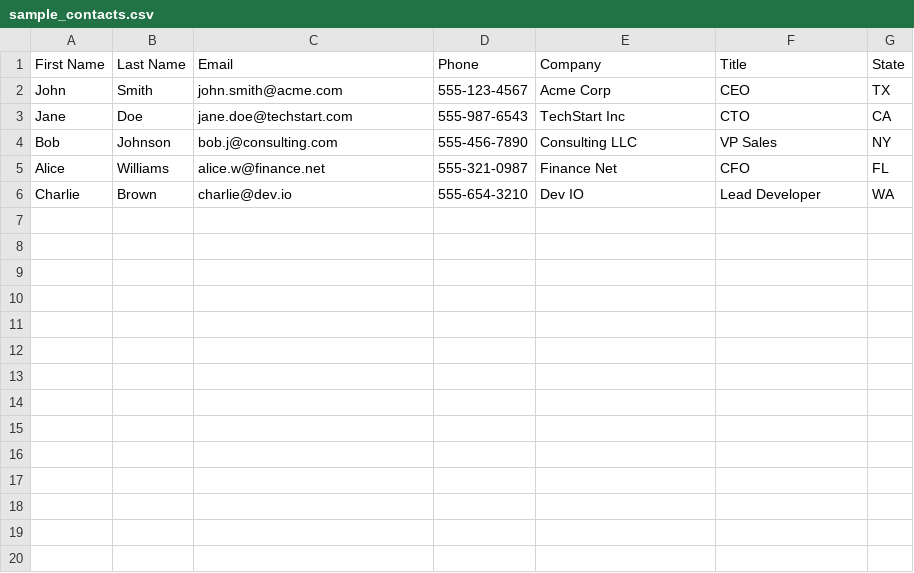
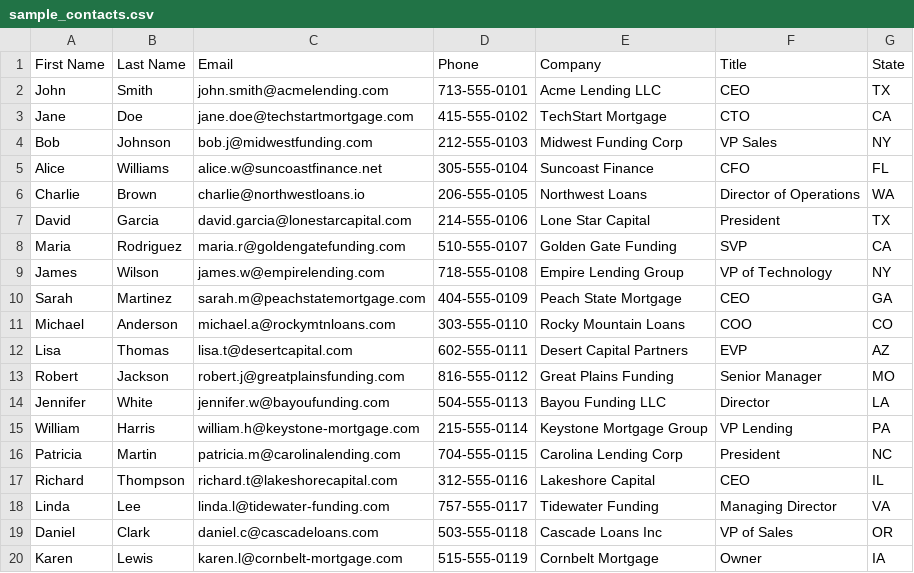
Before and after one commit to SodieTX/IronLungThree, a CSV file: data/sample_contacts.csv, drawn as a sheet; only a part is shown; the diff covers the shown part only.

```diff
--- a/data/sample_contacts.csv
+++ b/data/sample_contacts.csv
@@ -1,6 +1,20 @@
 First Name,Last Name,Email,Phone,Company,Title,State
-John,Smith,john.smith@acme.com,555-123-4567,Acme Corp,CEO,TX
-Jane,Doe,jane.doe@techstart.com,555-987-6543,TechStart Inc,CTO,CA
-Bob,Johnson,bob.j@consulting.com,555-456-7890,Consulting LLC,VP Sales,NY
-Alice,Williams,alice.w@finance.net,555-321-0987,Finance Net,CFO,FL
-Charlie,Brown,charlie@dev.io,555-654-3210,Dev IO,Lead Developer,WA
+John,Smith,john.smith@acmelending.com,713-555-0101,Acme Lending LLC,CEO,TX
+Jane,Doe,jane.doe@techstartmortgage.com,415-555-0102,TechStart Mortgage,CTO,CA
+Bob,Johnson,bob.j@midwestfunding.com,212-555-0103,Midwest Funding Corp,VP Sales,NY
+Alice,Williams,alice.w@suncoastfinance.net,305-555-0104,Suncoast Finance,CFO,FL
+Charlie,Brown,charlie@northwestloans.io,206-555-0105,Northwest Loans,Director of Operations,WA
+David,Garcia,david.garcia@lonestarcapital.com,214-555-0106,Lone Star Capital,President,TX
+Maria,Rodriguez,maria.r@goldengatefunding.com,510-555-0107,Golden Gate Funding,SVP,CA
+James,Wilson,james.w@empirelending.com,718-555-0108,Empire Lending Group,VP of Technology,NY
+Sarah,Martinez,sarah.m@peachstatemortgage.com,404-555-0109,Peach State Mortgage,CEO,GA
+Michael,Anderson,michael.a@rockymtnloans.com,303-555-0110,Rocky Mountain Loans,COO,CO
+Lisa,Thomas,lisa.t@desertcapital.com,602-555-0111,Desert Capital Partners,EVP,AZ
+Robert,Jackson,robert.j@greatplainsfunding.com,816-555-0112,Great Plains Funding,Senior Manager,MO
+Jennifer,White,jennifer.w@bayoufunding.com,504-555-0113,Bayou Funding LLC,Director,LA
+William,Harris,william.h@keystone-mortgage.com,215-555-0114,Keystone Mortgage Group,VP Lending,PA
+Patricia,Martin,patricia.m@carolinalending.com,704-555-0115,Carolina Lending Corp,President,NC
+Richard,Thompson,richard.t@lakeshorecapital.com,312-555-0116,Lakeshore Capital,CEO,IL
+Linda,Lee,linda.l@tidewater-funding.com,757-555-0117,Tidewater Funding,Managing Director,VA
+Daniel,Clark,daniel.c@cascadeloans.com,503-555-0118,Cascade Loans Inc,VP of Sales,OR
+Karen,Lewis,karen.l@cornbelt-mortgage.com,515-555-0119,Cornbelt Mortgage,Owner,IA
```
Also changed, not shown: 6 added rows elsewhere in this file, 6 other files.
